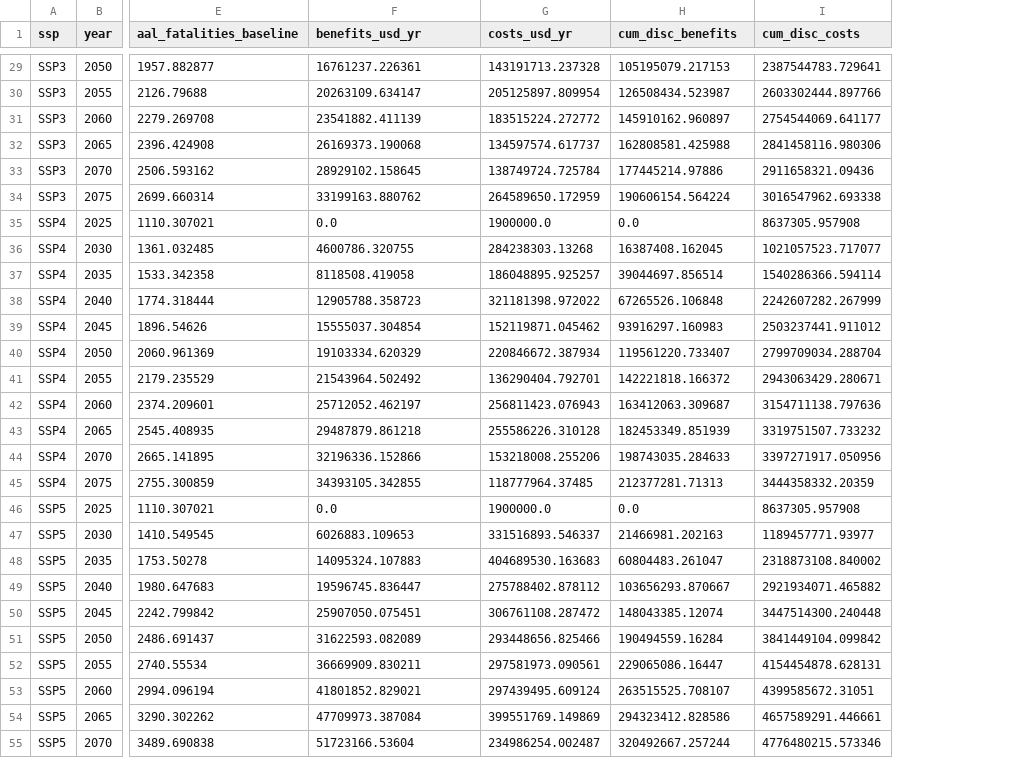
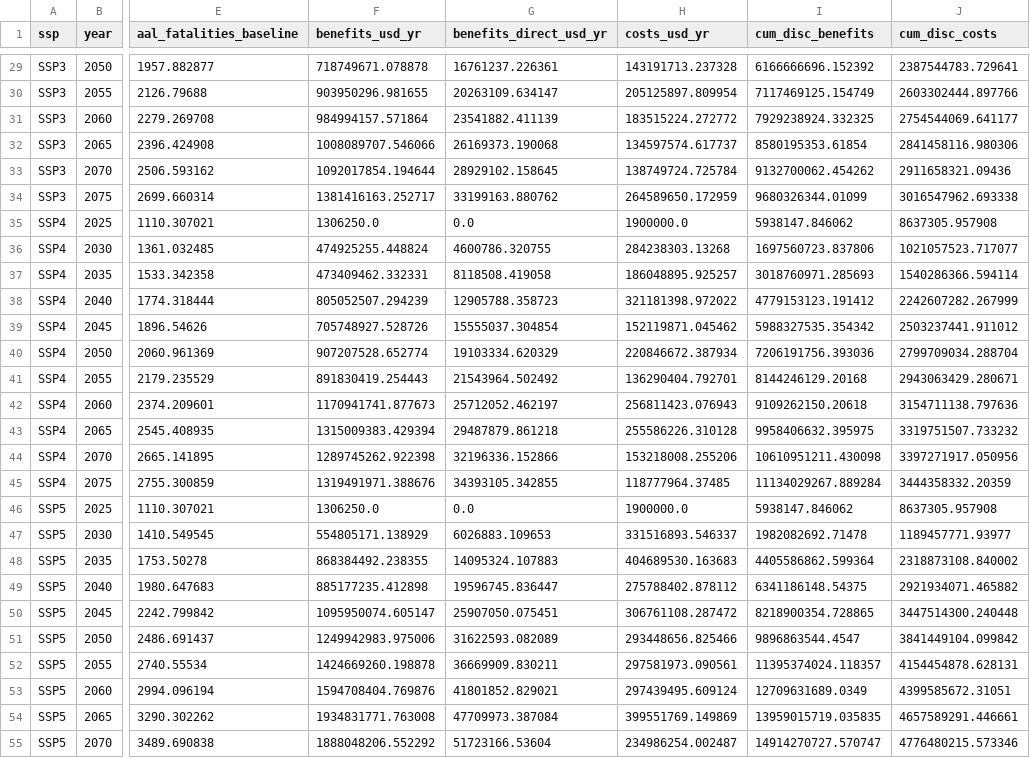
Before and after one commit to aaronopdyke/building-codes-cba-site, a CSV file: docs/data/countries/NPL/streams.csv, drawn as a sheet; only a part is shown, gaps mark what is left out; addresses are those after the commit; the diff covers the shown part only; the diff names each change by its address in the sheet, - before the commit and + after, or states it on an @@ line.

```diff
--- a/docs/data/countries/NPL/streams.csv
+++ b/docs/data/countries/NPL/streams.csv
+column F (benefits_usd_yr), rows 29-55: 718749671.078878 | 903950296.981655 | 984994157.571864 | 1008089707.546066 | 1092017854.194644 | 1381416163.252717 | 1306250.0 | 474925255.448824 | 473409462.332331 | 805052507.294239 | 705748927.528726 | 907207528.652774 | 891830419.254443 | 1170941741.877673 | 1315009383.429394 | 1289745262.922398 | 1319491971.388676 | 1306250.0 | 554805171.138929 | 868384492.238355 | 885177235.412898 | 1095950074.605147 | 1249942983.975006 | 1424669260.198878 | 1594708404.769876 | 1934831771.763008 | 1888048206.552292
-G1: benefits_usd_yr
+G1: benefits_direct_usd_yr
-I29 (cum_disc_benefits): 105195079.217153
+I29 (cum_disc_benefits): 6166666696.152392
-I30 (cum_disc_benefits): 126508434.523987
+I30 (cum_disc_benefits): 7117469125.154749
-I31 (cum_disc_benefits): 145910162.960897
+I31 (cum_disc_benefits): 7929238924.332325
-I32 (cum_disc_benefits): 162808581.425988
+I32 (cum_disc_benefits): 8580195353.61854
-I33 (cum_disc_benefits): 177445214.97886
+I33 (cum_disc_benefits): 9132700062.454262
-I34 (cum_disc_benefits): 190606154.564224
+I34 (cum_disc_benefits): 9680326344.01099
-I35 (cum_disc_benefits): 0.0
+I35 (cum_disc_benefits): 5938147.846062
-I36 (cum_disc_benefits): 16387408.162045
+I36 (cum_disc_benefits): 1697560723.837806
-I37 (cum_disc_benefits): 39044697.856514
+I37 (cum_disc_benefits): 3018760971.285693
-I38 (cum_disc_benefits): 67265526.106848
+I38 (cum_disc_benefits): 4779153123.191412
-I39 (cum_disc_benefits): 93916297.160983
+I39 (cum_disc_benefits): 5988327535.354342
-I40 (cum_disc_benefits): 119561220.733407
+I40 (cum_disc_benefits): 7206191756.393036
-I41 (cum_disc_benefits): 142221818.166372
+I41 (cum_disc_benefits): 8144246129.20168
-I42 (cum_disc_benefits): 163412063.309687
+I42 (cum_disc_benefits): 9109262150.20618
-I43 (cum_disc_benefits): 182453349.851939
+I43 (cum_disc_benefits): 9958406632.395975
-I44 (cum_disc_benefits): 198743035.284633
+I44 (cum_disc_benefits): 10610951211.430098
-I45 (cum_disc_benefits): 212377281.71313
+I45 (cum_disc_benefits): 11134029267.889284
-I46 (cum_disc_benefits): 0.0
+I46 (cum_disc_benefits): 5938147.846062
-I47 (cum_disc_benefits): 21466981.202163
+I47 (cum_disc_benefits): 1982082692.71478
-I48 (cum_disc_benefits): 60804483.261047
+I48 (cum_disc_benefits): 4405586862.599364
-I49 (cum_disc_benefits): 103656293.870667
+I49 (cum_disc_benefits): 6341186148.54375
-I50 (cum_disc_benefits): 148043385.12074
+I50 (cum_disc_benefits): 8218900354.728865
-I51 (cum_disc_benefits): 190494559.16284
+I51 (cum_disc_benefits): 9896863544.4547
-I52 (cum_disc_benefits): 229065086.16447
+I52 (cum_disc_benefits): 11395374024.118357
-I53 (cum_disc_benefits): 263515525.708107
+I53 (cum_disc_benefits): 12709631689.0349
-I54 (cum_disc_benefits): 294323412.828586
+I54 (cum_disc_benefits): 13959015719.035835
-I55 (cum_disc_benefits): 320492667.257244
+I55 (cum_disc_benefits): 14914270727.570747
```
Also changed, not shown: 28 edited cells elsewhere in this file, 10 other files.
